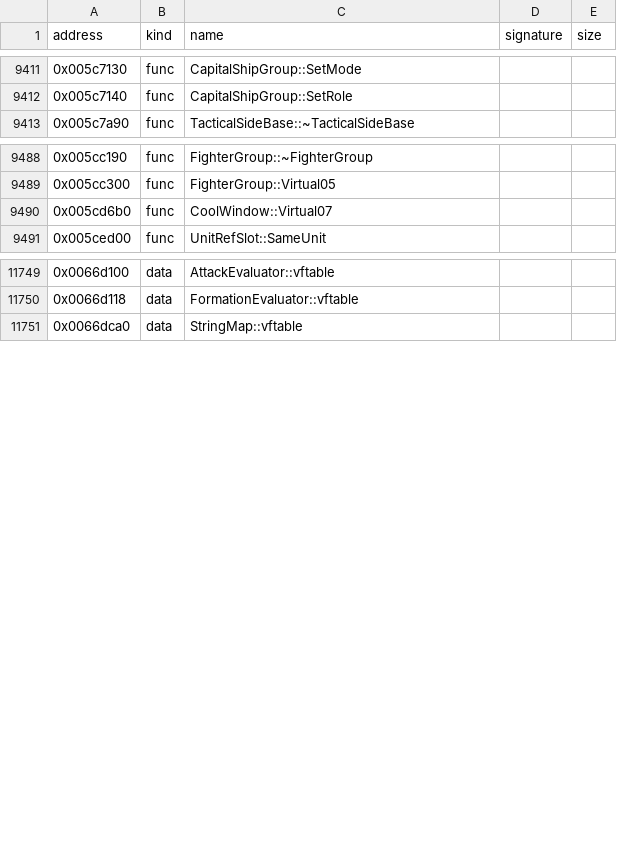
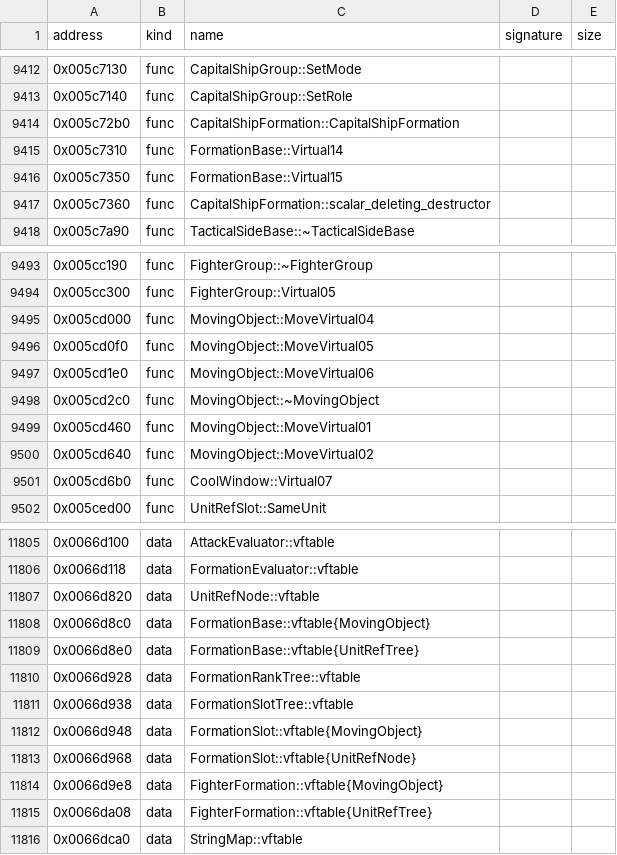
Before and after one commit to bicyclespokesperson/rebellion_modernized, a CSV file: symbols/symbols.csv, drawn as a sheet; only a part is shown, gaps mark what is left out; the diff covers the shown part only.

```diff
--- a/symbols/symbols.csv
+++ b/symbols/symbols.csv
@@ -9412,2 +9413,6 @@ address,kind,name,signature,size
 0x005c7140,func,CapitalShipGroup::SetRole,,
+0x005c72b0,func,CapitalShipFormation::CapitalShipFormation,,
+0x005c7310,func,FormationBase::Virtual14,,
+0x005c7350,func,FormationBase::Virtual15,,
+0x005c7360,func,CapitalShipFormation::scalar_deleting_destructor,,
 0x005c7a90,func,TacticalSideBase::~TacticalSideBase,,
@@ -9489,2 +9494,8 @@ address,kind,name,signature,size
 0x005cc300,func,FighterGroup::Virtual05,,
+0x005cd000,func,MovingObject::MoveVirtual04,,
+0x005cd0f0,func,MovingObject::MoveVirtual05,,
+0x005cd1e0,func,MovingObject::MoveVirtual06,,
+0x005cd2c0,func,MovingObject::~MovingObject,,
+0x005cd460,func,MovingObject::MoveVirtual01,,
+0x005cd640,func,MovingObject::MoveVirtual02,,
 0x005cd6b0,func,CoolWindow::Virtual07,,
@@ -11750,2 +11806,11 @@ address,kind,name,signature,size
 0x0066d118,data,FormationEvaluator::vftable,,
+0x0066d820,data,UnitRefNode::vftable,,
+0x0066d8c0,data,FormationBase::vftable{MovingObject},,
+0x0066d8e0,data,FormationBase::vftable{UnitRefTree},,
+0x0066d928,data,FormationRankTree::vftable,,
+0x0066d938,data,FormationSlotTree::vftable,,
+0x0066d948,data,FormationSlot::vftable{MovingObject},,
+0x0066d968,data,FormationSlot::vftable{UnitRefNode},,
+0x0066d9e8,data,FighterFormation::vftable{MovingObject},,
+0x0066da08,data,FighterFormation::vftable{UnitRefTree},,
 0x0066dca0,data,StringMap::vftable,,
```
Also changed, not shown: 47 added rows elsewhere in this file, 8 other files.
